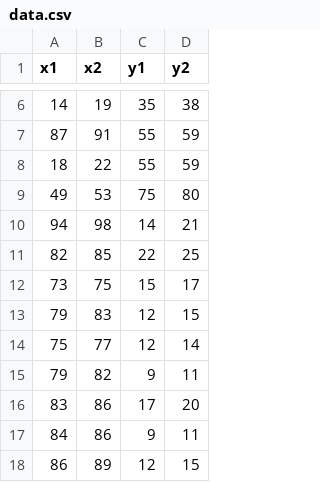
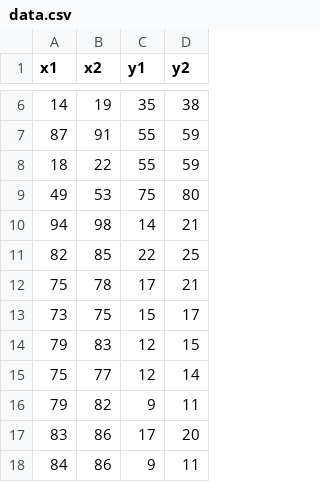
Before and after one commit to jacklxc/VAST2015, a CSV file: data.csv, drawn as a sheet; only a part is shown, gaps mark what is left out; the shorter side is filled out with more unchanged rows.

```diff
--- a/data.csv
+++ b/data.csv
@@ -11,2 +11,3 @@ x1,x2,y1,y2
 82,85,22,25
+75,78,17,21
 73,75,15,17
```
Also changed, not shown: 6 other files.
